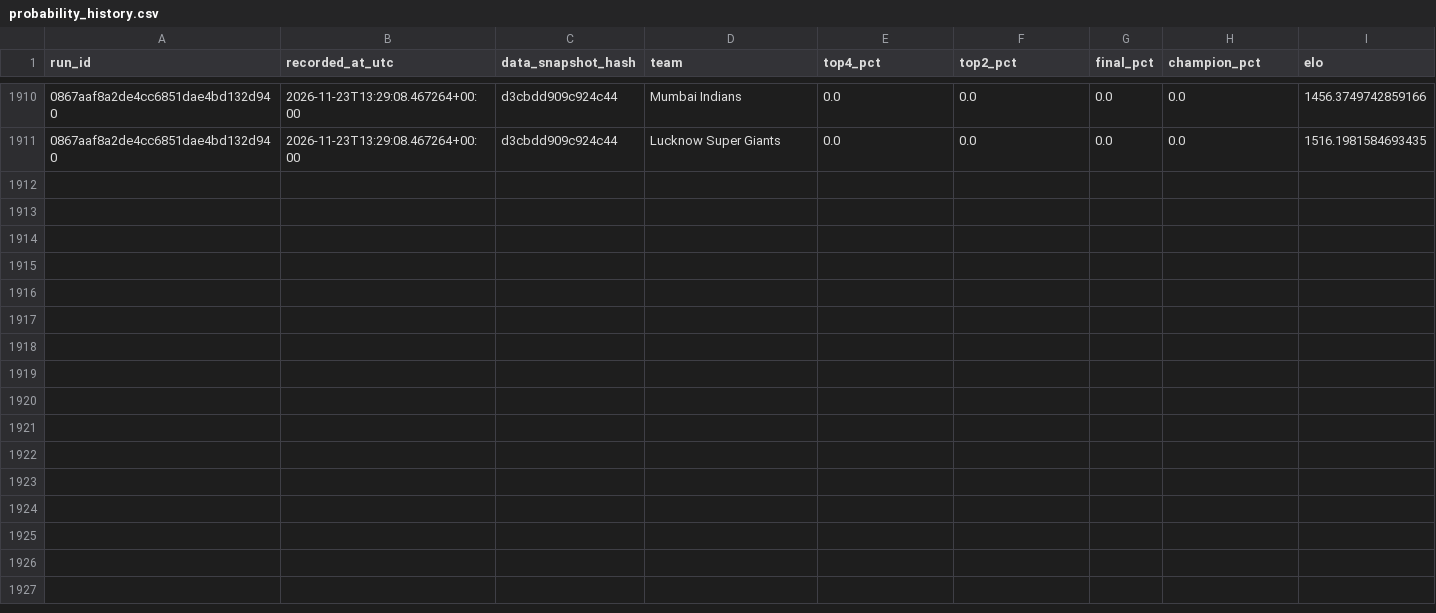
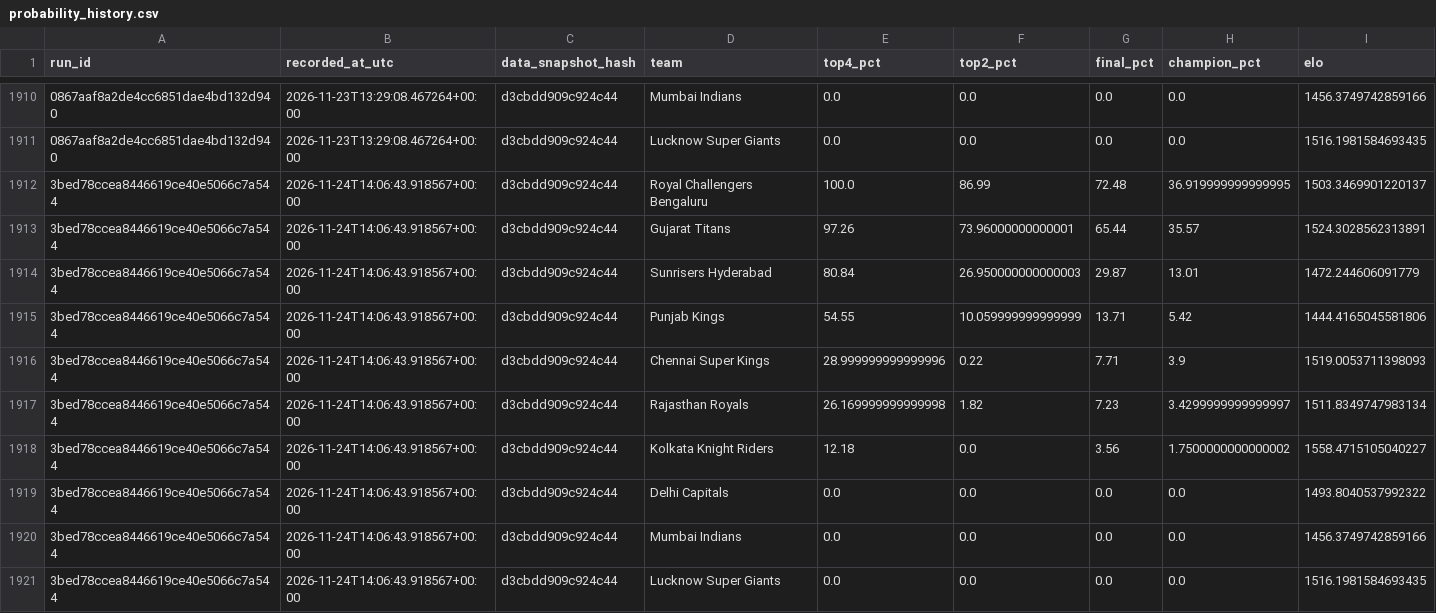
Before and after one commit to Vatsalsrivastava1209/IPL-Predictor, a CSV file: outputs/probability_history.csv, drawn as a sheet; only a part is shown, gaps mark what is left out; the diff names each change by its address in the sheet, - before the commit and + after, or states it on an @@ line.

```diff
--- a/outputs/probability_history.csv
+++ b/outputs/probability_history.csv
+row 1912: 3bed78ccea8446619ce40e5066c7a544 | 2026-11-24T14:06:43.918567+00:00 | d3cbdd909c924c44 | Royal Challengers Bengaluru | 100.0 | 86.99 | 72.48 | 36.919999999999995 | 1503.3469901220137
+row 1913: 3bed78ccea8446619ce40e5066c7a544 | 2026-11-24T14:06:43.918567+00:00 | d3cbdd909c924c44 | Gujarat Titans | 97.26 | 73.96000000000001 | 65.44 | 35.57 | 1524.3028562313891
+row 1914: 3bed78ccea8446619ce40e5066c7a544 | 2026-11-24T14:06:43.918567+00:00 | d3cbdd909c924c44 | Sunrisers Hyderabad | 80.84 | 26.950000000000003 | 29.87 | 13.01 | 1472.244606091779
+row 1915: 3bed78ccea8446619ce40e5066c7a544 | 2026-11-24T14:06:43.918567+00:00 | d3cbdd909c924c44 | Punjab Kings | 54.55 | 10.059999999999999 | 13.71 | 5.42 | 1444.4165045581806
+row 1916: 3bed78ccea8446619ce40e5066c7a544 | 2026-11-24T14:06:43.918567+00:00 | d3cbdd909c924c44 | Chennai Super Kings | 28.999999999999996 | 0.22 | 7.71 | 3.9 | 1519.0053711398093
+row 1917: 3bed78ccea8446619ce40e5066c7a544 | 2026-11-24T14:06:43.918567+00:00 | d3cbdd909c924c44 | Rajasthan Royals | 26.169999999999998 | 1.82 | 7.23 | 3.4299999999999997 | 1511.8349747983134
+row 1918: 3bed78ccea8446619ce40e5066c7a544 | 2026-11-24T14:06:43.918567+00:00 | d3cbdd909c924c44 | Kolkata Knight Riders | 12.18 | 0.0 | 3.56 | 1.7500000000000002 | 1558.4715105040227
+row 1919: 3bed78ccea8446619ce40e5066c7a544 | 2026-11-24T14:06:43.918567+00:00 | d3cbdd909c924c44 | Delhi Capitals | 0.0 | 0.0 | 0.0 | 0.0 | 1493.8040537992322
+row 1920: 3bed78ccea8446619ce40e5066c7a544 | 2026-11-24T14:06:43.918567+00:00 | d3cbdd909c924c44 | Mumbai Indians | 0.0 | 0.0 | 0.0 | 0.0 | 1456.3749742859166
+row 1921: 3bed78ccea8446619ce40e5066c7a544 | 2026-11-24T14:06:43.918567+00:00 | d3cbdd909c924c44 | Lucknow Super Giants | 0.0 | 0.0 | 0.0 | 0.0 | 1516.1981584693435
```
Also changed, not shown: outputs/simulation_runs.csv.
